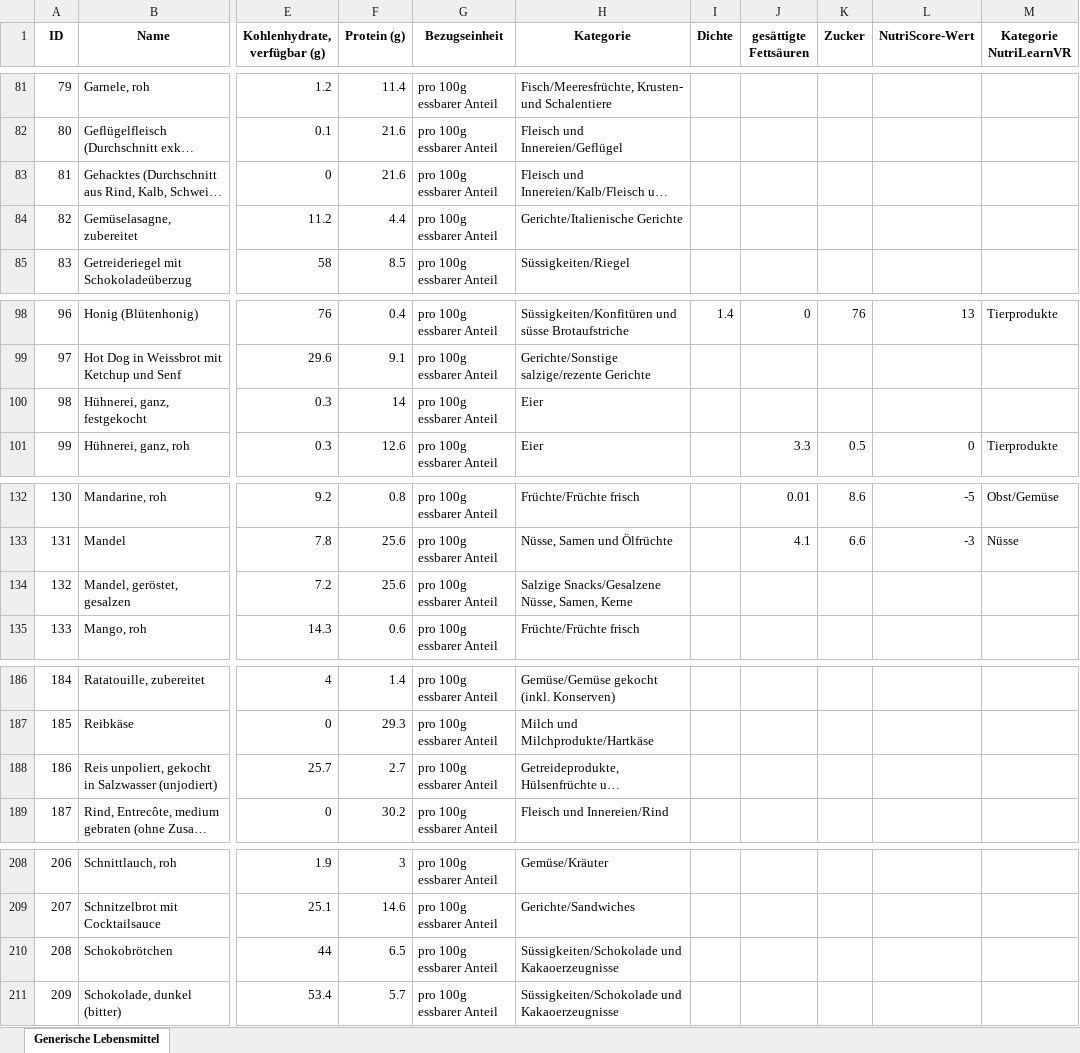
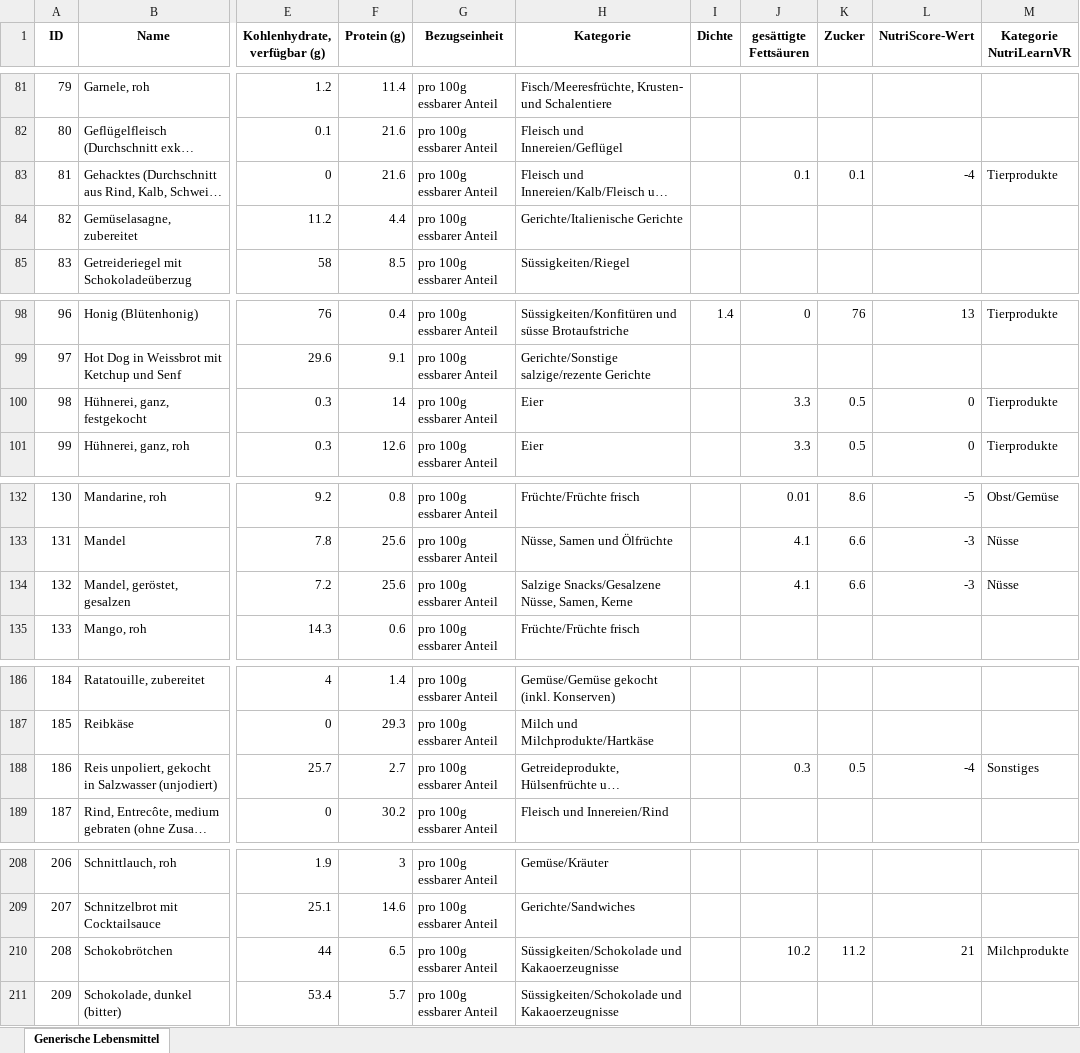
Before and after one commit to Dstecher/NutriLearnVR, an Excel workbook: NutriLearnVR/Assets/FoodProducts_NutriLearn.xlsx, sheet Generische Lebensmittel, drawn as a sheet; only a part is shown, gaps mark what is left out; long unchanged cells end in …; values as stored, in another font and other column widths than the file's, no borders; the diff names each change by its address in the sheet, - before the commit and + after, or states it on an @@ line.

Commit message:
added last missing food products to compute nutri values and updated db

```diff
--- a/NutriLearnVR/Assets/FoodProducts_NutriLearn.xlsx (sheet Generische Lebensmittel)
+++ b/NutriLearnVR/Assets/FoodProducts_NutriLearn.xlsx (sheet Generische Lebensmittel)
-J83 (gesättigte Fettsäuren): (empty)
+J83 (gesättigte Fettsäuren): 0.1
-K83 (Zucker): (empty)
+K83 (Zucker): 0.1
-L83 (NutriScore-Wert): (empty)
+L83 (NutriScore-Wert): -4
-M83 (Kategorie NutriLearnVR): (empty)
+M83 (Kategorie NutriLearnVR): Tierprodukte
-J100 (gesättigte Fettsäuren): (empty)
+J100 (gesättigte Fettsäuren): 3.3
-K100 (Zucker): (empty)
+K100 (Zucker): 0.5
-L100 (NutriScore-Wert): (empty)
+L100 (NutriScore-Wert): 0
-M100 (Kategorie NutriLearnVR): (empty)
+M100 (Kategorie NutriLearnVR): Tierprodukte
-J134 (gesättigte Fettsäuren): (empty)
+J134 (gesättigte Fettsäuren): 4.1
-K134 (Zucker): (empty)
+K134 (Zucker): 6.6
-L134 (NutriScore-Wert): (empty)
+L134 (NutriScore-Wert): -3
-M134 (Kategorie NutriLearnVR): (empty)
+M134 (Kategorie NutriLearnVR): Nüsse
-J188 (gesättigte Fettsäuren): (empty)
+J188 (gesättigte Fettsäuren): 0.3
-K188 (Zucker): (empty)
+K188 (Zucker): 0.5
-L188 (NutriScore-Wert): (empty)
+L188 (NutriScore-Wert): -4
-M188 (Kategorie NutriLearnVR): (empty)
+M188 (Kategorie NutriLearnVR): Sonstiges
-J210 (gesättigte Fettsäuren): (empty)
+J210 (gesättigte Fettsäuren): 10.2
-K210 (Zucker): (empty)
+K210 (Zucker): 11.2
-L210 (NutriScore-Wert): (empty)
+L210 (NutriScore-Wert): 21
-M210 (Kategorie NutriLearnVR): (empty)
+M210 (Kategorie NutriLearnVR): Milchprodukte
```
Also changed, not shown: 2 other files.
